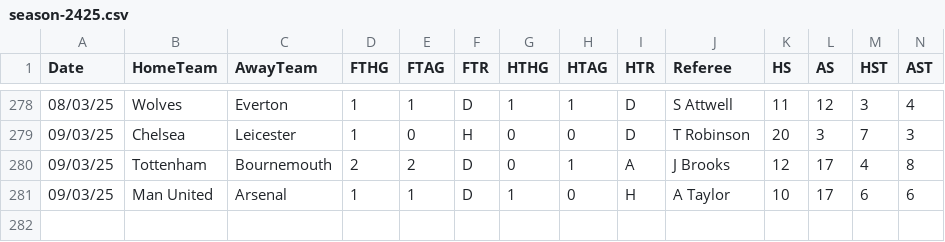
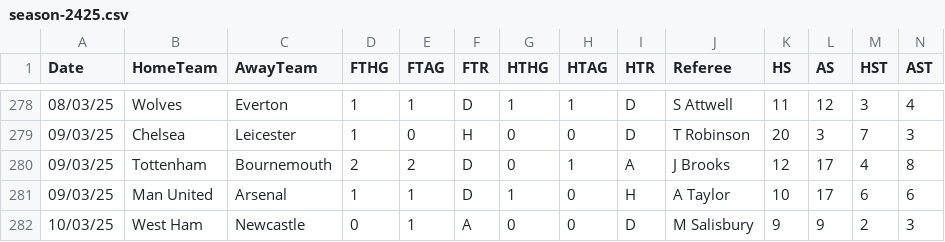
Before and after one commit to datasets/football-datasets, a CSV file: datasets/premier-league/season-2425.csv, drawn as a sheet; only a part is shown, gaps mark what is left out; rows hold the shown columns only; the diff names each change by its address in the sheet, - before the commit and + after, or states it on an @@ line.

```diff
--- a/datasets/premier-league/season-2425.csv
+++ b/datasets/premier-league/season-2425.csv
+row 282: 10/03/25 | West Ham | Newcastle | 0 | 1 | A | 0 | 0 | D | M Salisbury | 9 | 9 | 2 | 3
```
Also changed, not shown: datasets/la-liga/season-2425.csv, datasets/serie-a/season-2425.csv.
